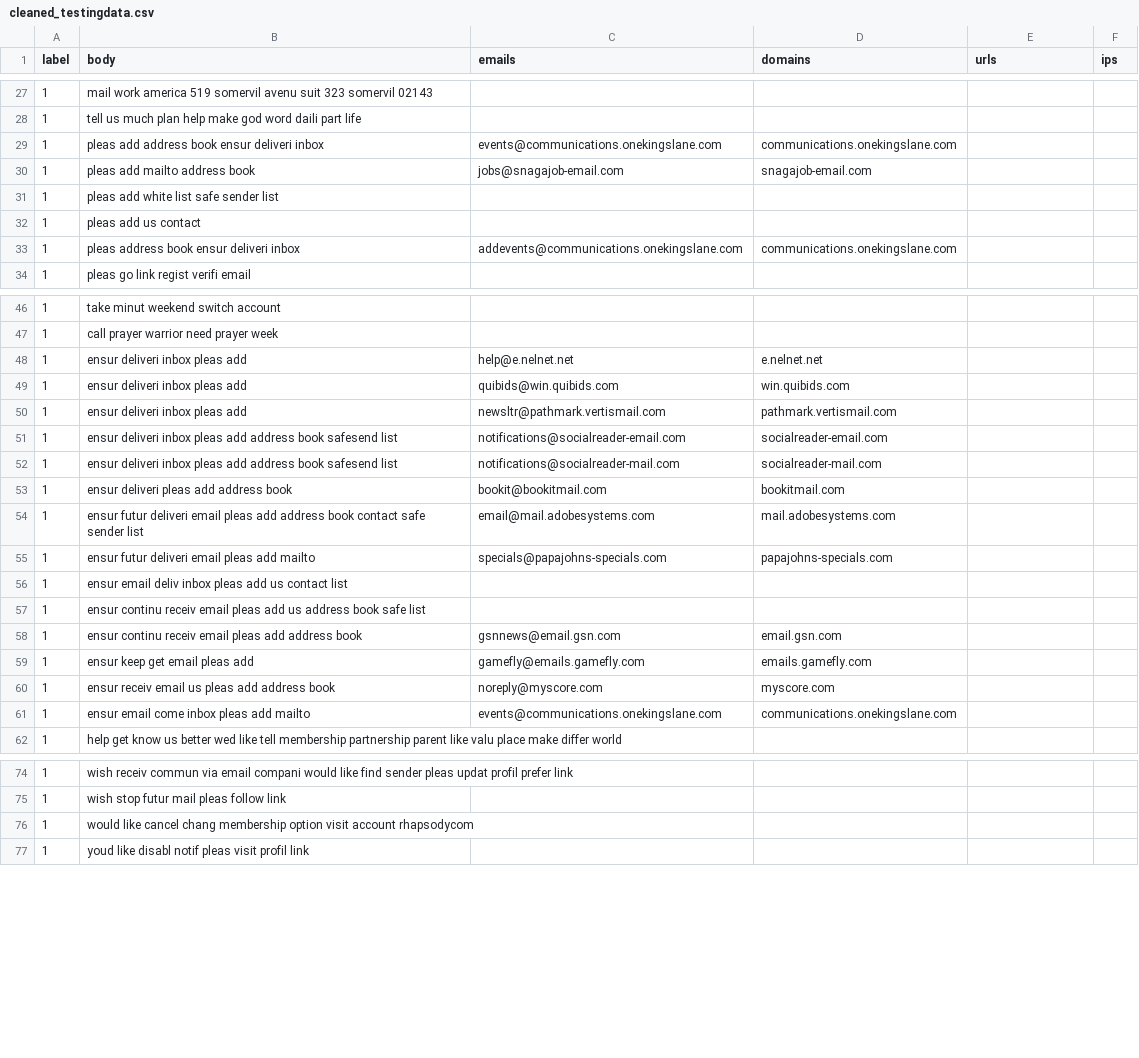
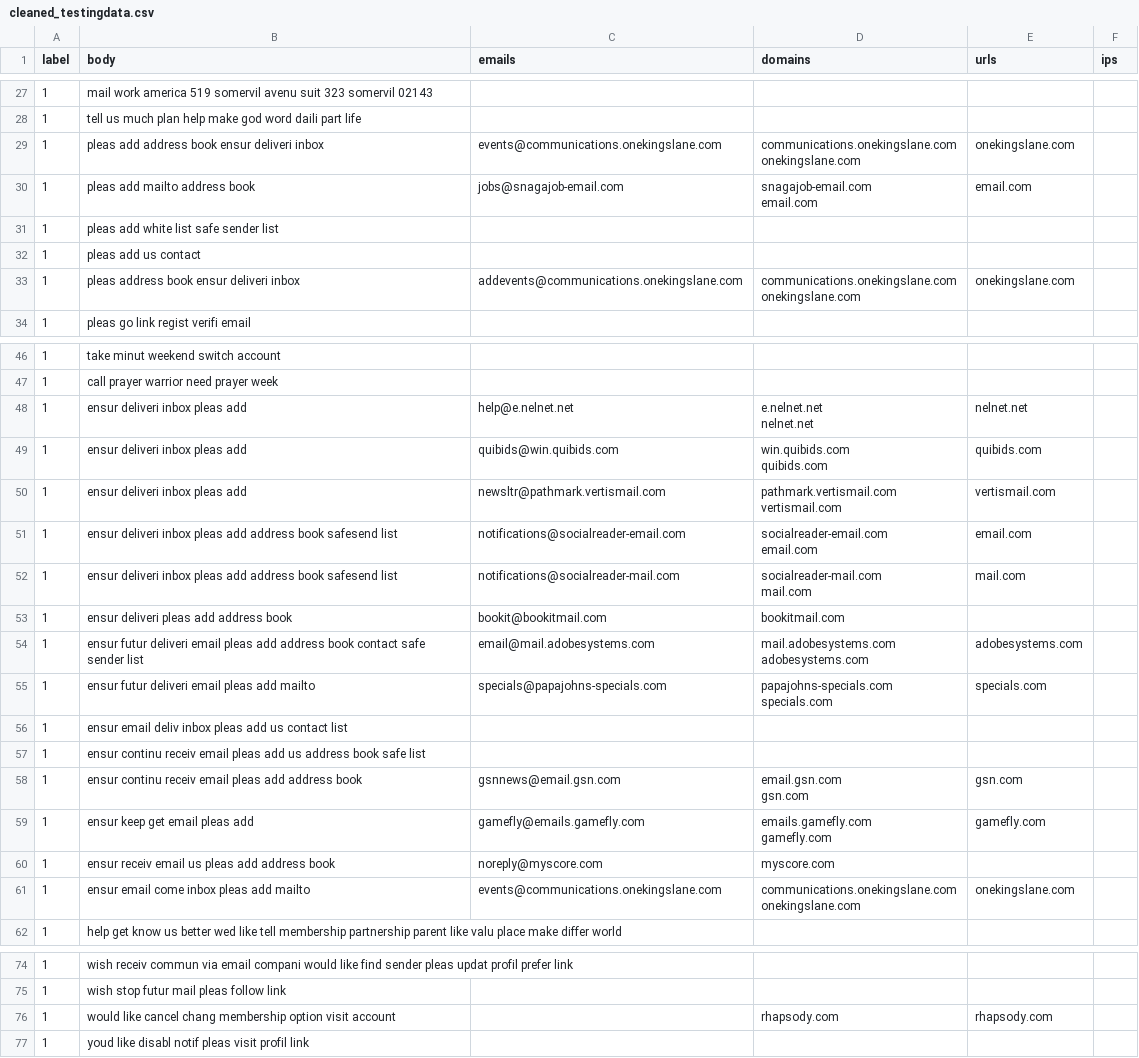
Before and after one commit to Alaric53/Phshing_filter, a CSV file: cleaned_data/cleaned_testingdata.csv, drawn as a sheet; only a part is shown, gaps mark what is left out; the diff covers the shown part only.

Commit message:
I CHECK WEB DOMAINS NOW

```diff
--- a/cleaned_data/cleaned_testingdata.csv
+++ b/cleaned_data/cleaned_testingdata.csv
@@ -28,7 +28,10 @@ label,body,emails,domains,urls,ips
 1,tell us much plan help make god word daili part life,,,,
-1,pleas add address book ensur deliveri inbox,events@communications.onekingslane.com,communications.onekingslane.com,,
-1,pleas add mailto address book,jobs@snagajob-email.com,snagajob-email.com,,
+1,pleas add address book ensur deliveri inbox,events@communications.onekingslane.com,"communications.onekingslane.com
+onekingslane.com",onekingslane.com,
+1,pleas add mailto address book,jobs@snagajob-email.com,"snagajob-email.com
+email.com",email.com,
 1,pleas add white list safe sender list,,,,
 1,pleas add us contact,,,,
-1,pleas address book ensur deliveri inbox,addevents@communications.onekingslane.com,communications.onekingslane.com,,
+1,pleas address book ensur deliveri inbox,addevents@communications.onekingslane.com,"communications.onekingslane.com
+onekingslane.com",onekingslane.com,
 1,pleas go link regist verifi email,,,,
@@ -47,16 +51,26 @@ label,body,emails,domains,urls,ips
 1,call prayer warrior need prayer week,,,,
-1,ensur deliveri inbox pleas add,help@e.nelnet.net,e.nelnet.net,,
-1,ensur deliveri inbox pleas add,quibids@win.quibids.com,win.quibids.com,,
-1,ensur deliveri inbox pleas add,newsltr@pathmark.vertismail.com,pathmark.vertismail.com,,
-1,ensur deliveri inbox pleas add address book safesend list,notifications@socialreader-email.com,socialreader-email.com,,
-1,ensur deliveri inbox pleas add address book safesend list,notifications@socialreader-mail.com,socialreader-mail.com,,
+1,ensur deliveri inbox pleas add,help@e.nelnet.net,"e.nelnet.net
+nelnet.net",nelnet.net,
+1,ensur deliveri inbox pleas add,quibids@win.quibids.com,"win.quibids.com
+quibids.com",quibids.com,
+1,ensur deliveri inbox pleas add,newsltr@pathmark.vertismail.com,"pathmark.vertismail.com
+vertismail.com",vertismail.com,
+1,ensur deliveri inbox pleas add address book safesend list,notifications@socialreader-email.com,"socialreader-email.com
+email.com",email.com,
+1,ensur deliveri inbox pleas add address book safesend list,notifications@socialreader-mail.com,"socialreader-mail.com
+mail.com",mail.com,
 1,ensur deliveri pleas add address book,bookit@bookitmail.com,bookitmail.com,,
-1,ensur futur deliveri email pleas add address book contact safe sender list,email@mail.adobesystems.com,mail.adobesystems.com,,
-1,ensur futur deliveri email pleas add mailto,specials@papajohns-specials.com,papajohns-specials.com,,
+1,ensur futur deliveri email pleas add address book contact safe sender list,email@mail.adobesystems.com,"mail.adobesystems.com
+adobesystems.com",adobesystems.com,
+1,ensur futur deliveri email pleas add mailto,specials@papajohns-specials.com,"papajohns-specials.com
+specials.com",specials.com,
 1,ensur email deliv inbox pleas add us contact list,,,,
 1,ensur continu receiv email pleas add us address book safe list,,,,
-1,ensur continu receiv email pleas add address book,gsnnews@email.gsn.com,email.gsn.com,,
-1,ensur keep get email pleas add,gamefly@emails.gamefly.com,emails.gamefly.com,,
+1,ensur continu receiv email pleas add address book,gsnnews@email.gsn.com,"email.gsn.com
+gsn.com",gsn.com,
+1,ensur keep get email pleas add,gamefly@emails.gamefly.com,"emails.gamefly.com
+gamefly.com",gamefly.com,
 1,ensur receiv email us pleas add address book,noreply@myscore.com,myscore.com,,
-1,ensur email come inbox pleas add mailto,events@communications.onekingslane.com,communications.onekingslane.com,,
+1,ensur email come inbox pleas add mailto,events@communications.onekingslane.com,"communications.onekingslane.com
+onekingslane.com",onekingslane.com,
 1,help get know us better wed like tell membership partnership parent like valu place make differ world,,,,
@@ -75,3 +89,3 @@ label,body,emails,domains,urls,ips
 1,wish stop futur mail pleas follow link,,,,
-1,would like cancel chang membership option visit account rhapsodycom,,,,
+1,would like cancel chang membership option visit account,,rhapsody.com,rhapsody.com,
 1,youd like disabl notif pleas visit profil link,,,,
```
Also changed, not shown: 15 added rows, 15 removed rows and 32 edited cells elsewhere in this file, 3 other files.
